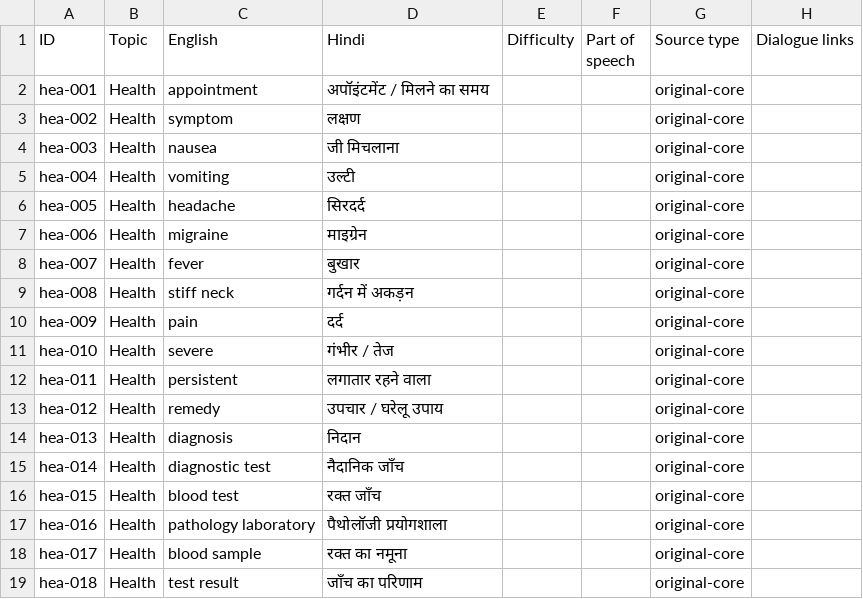
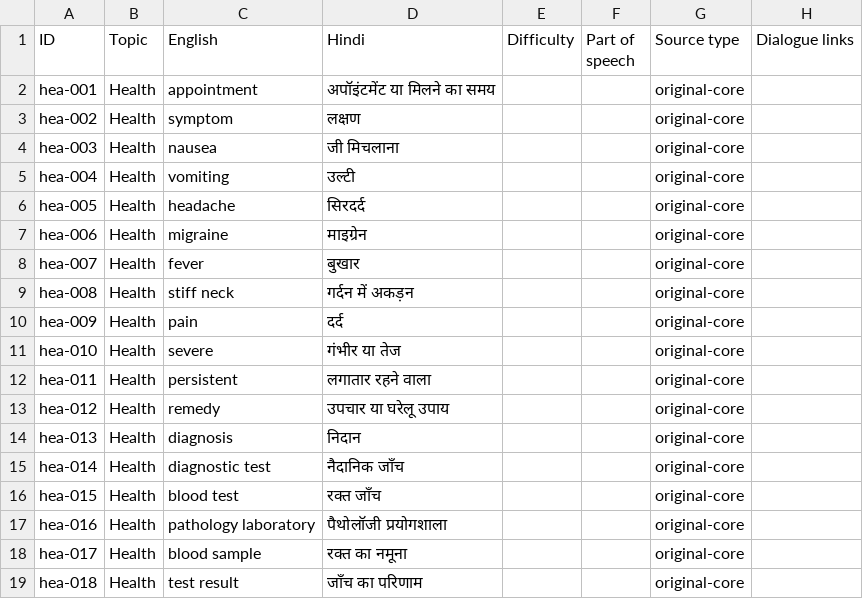
Before and after one commit to Skumar-29/APS-NAATI-CCL, a CSV file: VOCABULARY_AUDIT_V2.0.3.csv, drawn as a sheet; only a part is shown.

Commit message:
Update VOCABULARY_AUDIT_V2.0.3.csv

```diff
--- a/VOCABULARY_AUDIT_V2.0.3.csv
+++ b/VOCABULARY_AUDIT_V2.0.3.csv
@@ -1,3 +1,3 @@
 ID,Topic,English,Hindi,Difficulty,Part of speech,Source type,Dialogue links
-hea-001,Health,appointment,अपॉइंटमेंट / मिलने का समय,,,original-core,
+hea-001,Health,appointment,अपॉइंटमेंट या मिलने का समय,,,original-core,
 hea-002,Health,symptom,लक्षण,,,original-core,
@@ -10,5 +10,5 @@ hea-008,Health,stiff neck,गर्दन में अकड़न,,,original-c
 hea-009,Health,pain,दर्द,,,original-core,
-hea-010,Health,severe,गंभीर / तेज,,,original-core,
+hea-010,Health,severe,गंभीर या तेज,,,original-core,
 hea-011,Health,persistent,लगातार रहने वाला,,,original-core,
-hea-012,Health,remedy,उपचार / घरेलू उपाय,,,original-core,
+hea-012,Health,remedy,उपचार या घरेलू उपाय,,,original-core,
 hea-013,Health,diagnosis,निदान,,,original-core,
```
